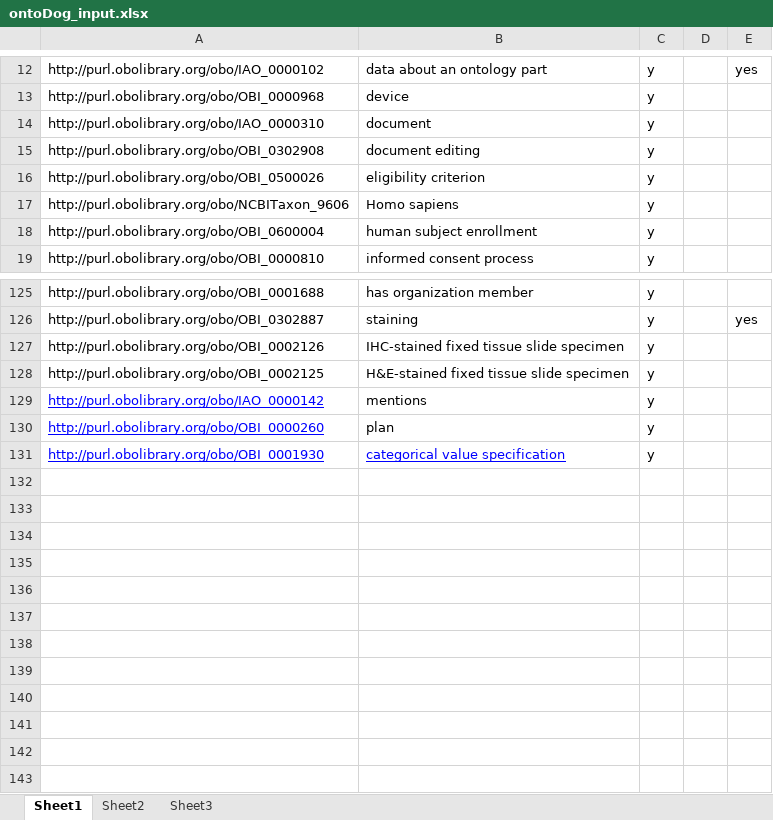
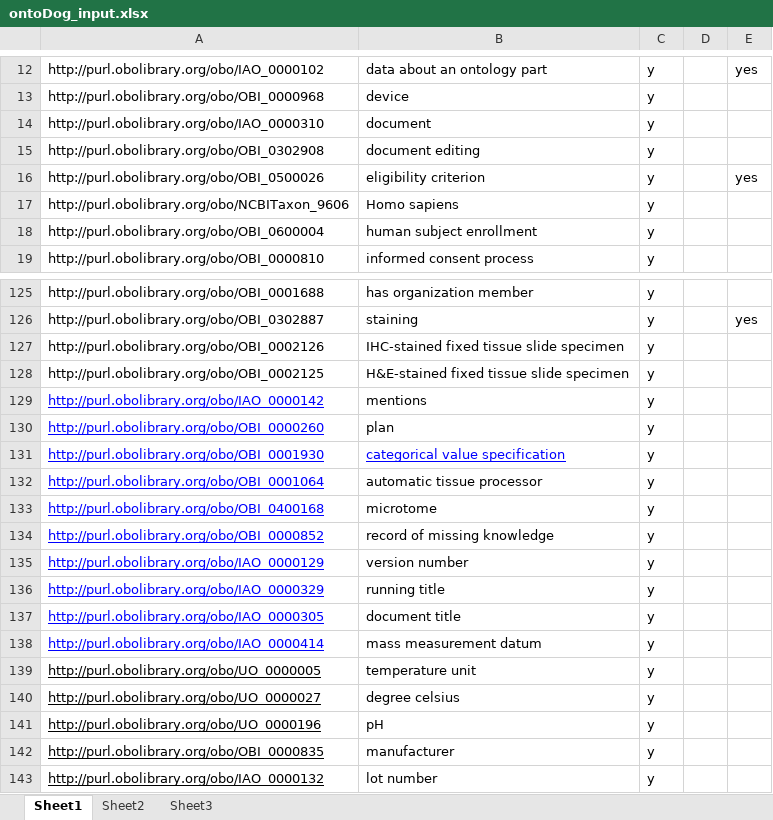
Before and after one commit to biobanking/biobanking, an Excel workbook: src/external/ontoDog_input/ontoDog_input.xlsx, sheet Sheet1, drawn as a sheet; only a part is shown, gaps mark what is left out; values as stored, in another font and other column widths than the file's, no borders; the diff names each change by its address in the sheet, - before the commit and + after, or states it on an @@ line.

Commit message:
BBRB OBI terms tracker issue 25

```diff
--- a/src/external/ontoDog_input/ontoDog_input.xlsx (sheet Sheet1)
+++ b/src/external/ontoDog_input/ontoDog_input.xlsx (sheet Sheet1)
-E16: (empty)
+E16: yes
+row 132: http://purl.obolibrary.org/obo/OBI_0001064 | automatic tissue processor | y
+row 133: http://purl.obolibrary.org/obo/OBI_0400168 | microtome | y
+row 134: http://purl.obolibrary.org/obo/OBI_0000852 | record of missing knowledge | y
+row 135: http://purl.obolibrary.org/obo/IAO_0000129 | version number | y
+row 136: http://purl.obolibrary.org/obo/IAO_0000329 | running title | y
+row 137: http://purl.obolibrary.org/obo/IAO_0000305 | document title | y
+row 138: http://purl.obolibrary.org/obo/IAO_0000414 | mass measurement datum | y
+row 139: http://purl.obolibrary.org/obo/UO_0000005 | temperature unit | y
+row 140: http://purl.obolibrary.org/obo/UO_0000027 | degree celsius | y
+row 141: http://purl.obolibrary.org/obo/UO_0000196 | pH | y
+row 142: http://purl.obolibrary.org/obo/OBI_0000835 | manufacturer | y
+row 143: http://purl.obolibrary.org/obo/IAO_0000132 | lot number | y
```
